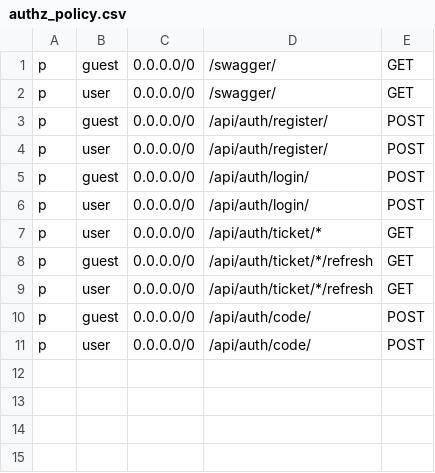
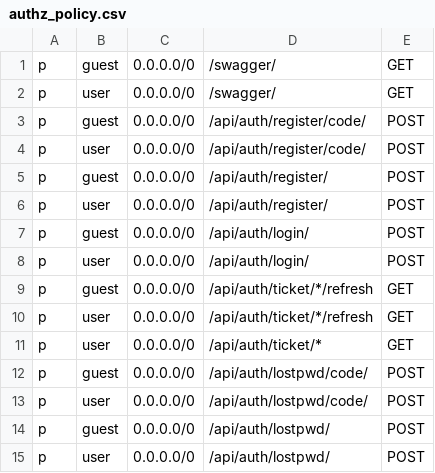
Before and after one commit to CyberlifeCN/cyber-auth-api, a CSV file: conf/authz_policy.csv, drawn as a sheet.

```diff
--- a/conf/authz_policy.csv
+++ b/conf/authz_policy.csv
@@ -2,2 +2,4 @@ p, guest, 0.0.0.0/0, /swagger/, GET
 p, user, 0.0.0.0/0, /swagger/, GET
+p, guest, 0.0.0.0/0, /api/auth/register/code/, POST
+p, user, 0.0.0.0/0, /api/auth/register/code/, POST
 p, guest, 0.0.0.0/0, /api/auth/register/, POST
@@ -6,6 +8,8 @@ p, guest, 0.0.0.0/0, /api/auth/login/, POST
 p, user, 0.0.0.0/0, /api/auth/login/, POST
-p, user, 0.0.0.0/0, /api/auth/ticket/*, GET
 p, guest, 0.0.0.0/0, /api/auth/ticket/*/refresh, GET
 p, user, 0.0.0.0/0, /api/auth/ticket/*/refresh, GET
-p, guest, 0.0.0.0/0, /api/auth/code/, POST
-p, user, 0.0.0.0/0, /api/auth/code/, POST
+p, user, 0.0.0.0/0, /api/auth/ticket/*, GET
+p, guest, 0.0.0.0/0, /api/auth/lostpwd/code/, POST
+p, user, 0.0.0.0/0, /api/auth/lostpwd/code/, POST
+p, guest, 0.0.0.0/0, /api/auth/lostpwd/, POST
+p, user, 0.0.0.0/0, /api/auth/lostpwd/, POST
```
Also changed, not shown: 10 other files.
